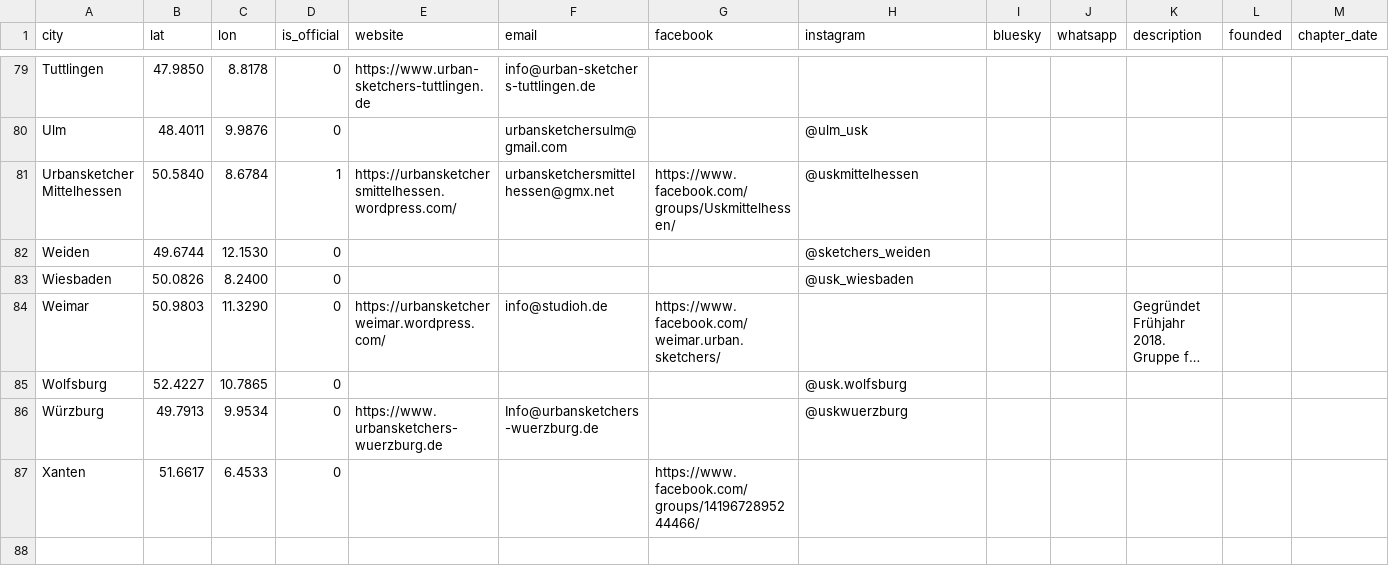
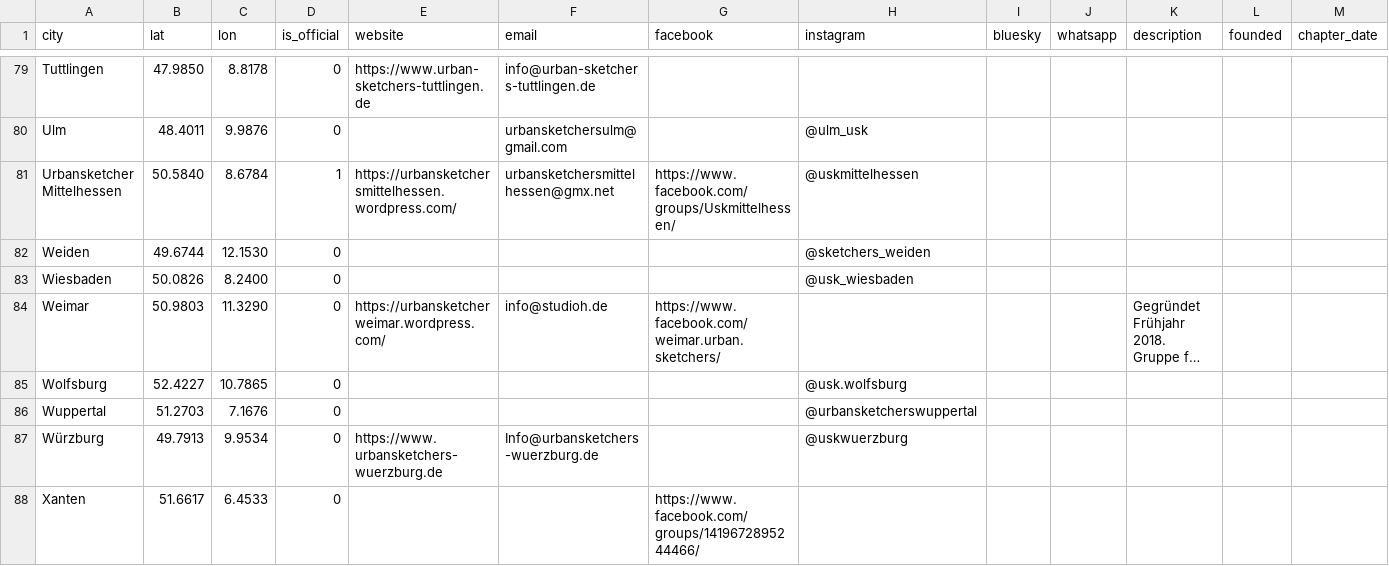
Before and after one commit to UrbanSketchers-de/urbansketchers.de, a CSV file: data/cities.csv, drawn as a sheet; only a part is shown, gaps mark what is left out; long unchanged cells end in …; the diff names each change by its address in the sheet, - before the commit and + after, or states it on an @@ line.

```diff
--- a/data/cities.csv
+++ b/data/cities.csv
+row 86: Wuppertal | 51.2703 | 7.1676 | 0 |  |  |  | @urbansketcherswuppertal
```
